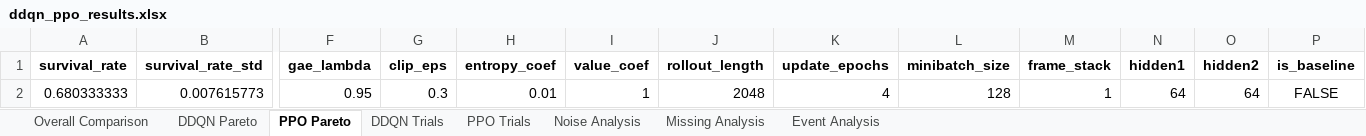
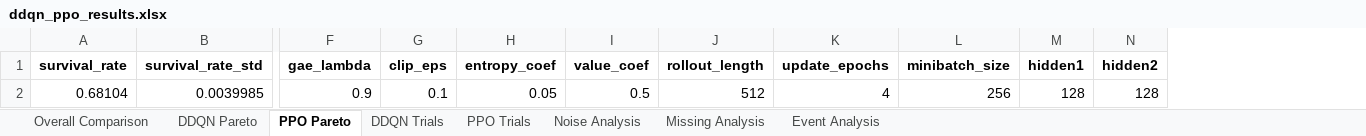
Before and after one commit to OliverKainIMS/ReinforcementLearningProject, an Excel workbook: sepsis_project - Students Version/ddqn_ppo_results.xlsx, sheet PPO Pareto, drawn as a sheet; only a part is shown, gaps mark what is left out; values as stored, in another font and other column widths than the file's, no borders; removed rows and columns are numbered as before the commit, all else as after; rows hold the shown columns only; the diff names each change by its address in the sheet, - before the commit and + after, or states it on an @@ line.

```diff
--- a/sepsis_project - Students Version/ddqn_ppo_results.xlsx (sheet PPO Pareto)
+++ b/sepsis_project - Students Version/ddqn_ppo_results.xlsx (sheet PPO Pareto)
-column M (frame_stack), empty
-column P (is_baseline), empty
-row 2: 0.680333333 | 0.007615773 | 0.95 | 0.3 | 0.01 | 1 | 2048 | 4 | 128 | 1 | 64 | 64 | FALSE
+row 2: 0.68104 | 0.0039985 | 0.9 | 0.1 | 0.05 | 0.5 | 512 | 4 | 256 | 128 | 128
```
Also changed, not shown: sheet PPO Trials, sheet DDQN Trials, sheet DDQN Pareto, sheet Overall Comparison, sheet Event Analysis, sheet Missing Analysis, 1 more sheet, 57 other files.
